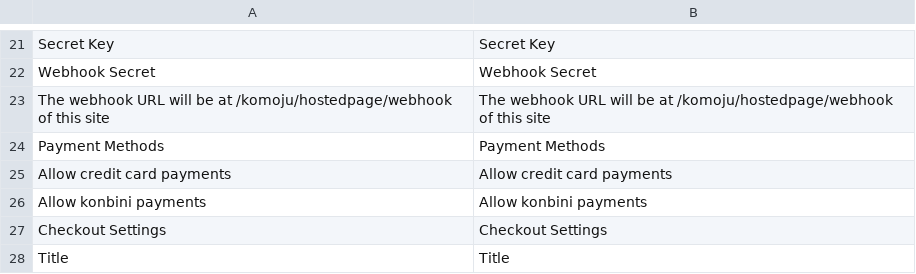
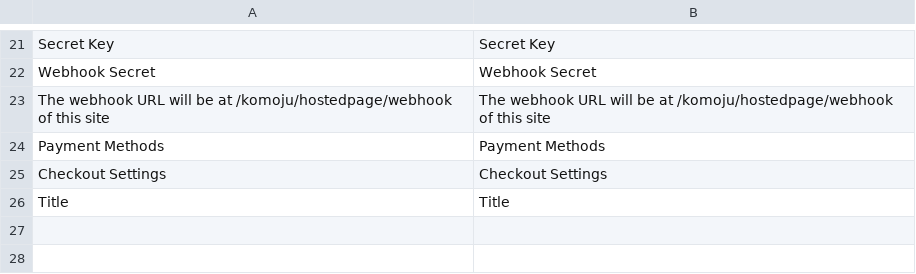
Before and after one commit to komoju/komoju-magento, a CSV file: src/app/code/Komoju/Payments/i18n/en_US.csv, drawn as a sheet; only a part is shown, gaps mark what is left out; the diff names each change by its address in the sheet, - before the commit and + after, or states it on an @@ line.

```diff
--- a/src/app/code/Komoju/Payments/i18n/en_US.csv
+++ b/src/app/code/Komoju/Payments/i18n/en_US.csv
-row 25: Allow credit card payments | Allow credit card payments
-row 26: Allow konbini payments | Allow konbini payments
```
Also changed, not shown: src/app/code/Komoju/Payments/i18n/ja_JP.csv.
